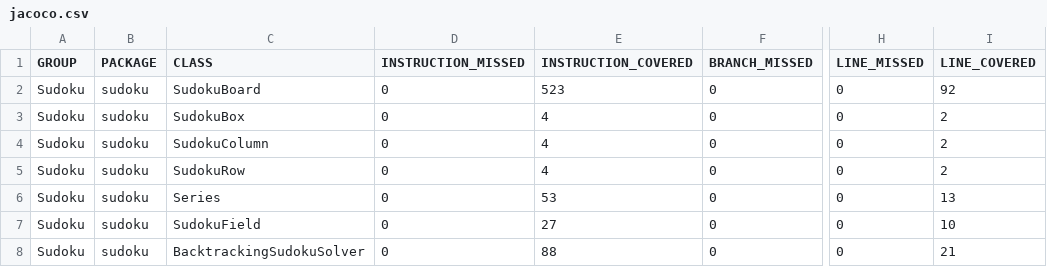
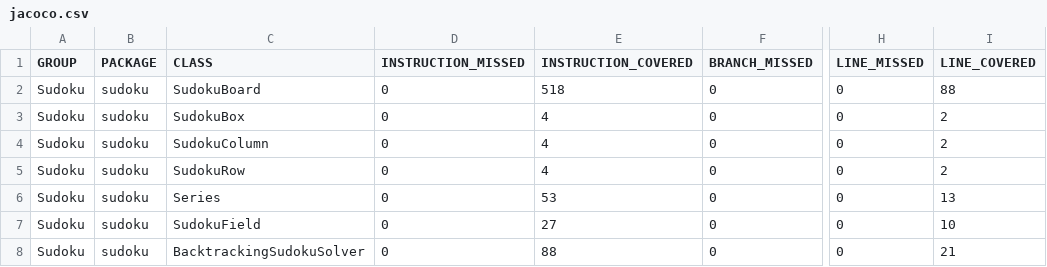
Before and after one commit to maldo31/ProgramowanieKomponentowe, a CSV file: target/site/jacoco/jacoco.csv, drawn as a sheet; only a part is shown, gaps mark what is left out; the diff names each change by its address in the sheet, - before the commit and + after, or states it on an @@ line.

```diff
--- a/target/site/jacoco/jacoco.csv
+++ b/target/site/jacoco/jacoco.csv
-E2 (INSTRUCTION_COVERED): 523
+E2 (INSTRUCTION_COVERED): 518
-I2 (LINE_COVERED): 92
+I2 (LINE_COVERED): 88
```
Also changed, not shown: 22 other files.
